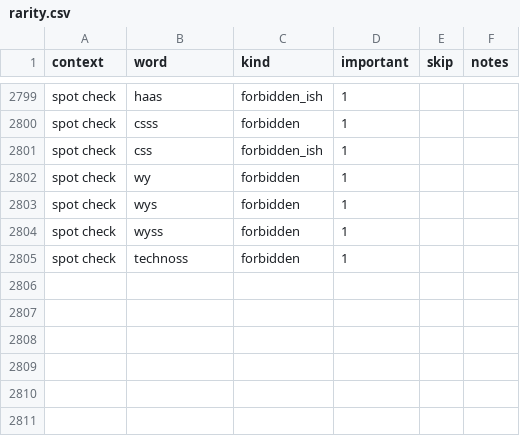
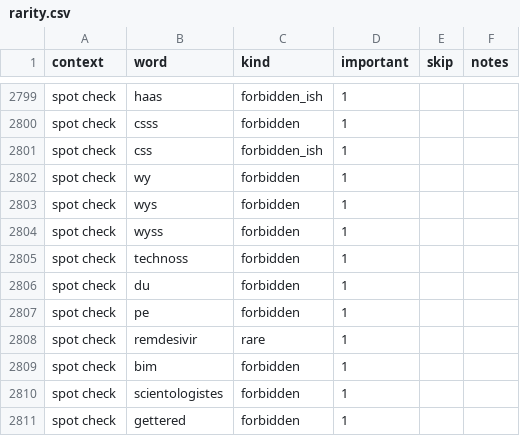
Before and after one commit to paceheart/rhymecrime, a CSV file: spec/rarity.csv, drawn as a sheet; only a part is shown, gaps mark what is left out.

```diff
--- a/spec/rarity.csv
+++ b/spec/rarity.csv
@@ -2805 +2805,7 @@ spot check,wyss,forbidden,1,"",""
 spot check,technoss,forbidden,1,"",""
+spot check,du,forbidden,1,"",""
+spot check,pe,forbidden,1,"",""
+spot check,remdesivir,rare,1,"",""
+spot check,bim,forbidden,1,"",""
+spot check,scientologistes,forbidden,1,"",""
+spot check,gettered,forbidden,1,"",""
```
Also changed, not shown: spec/lemma.csv, 9 other files.
